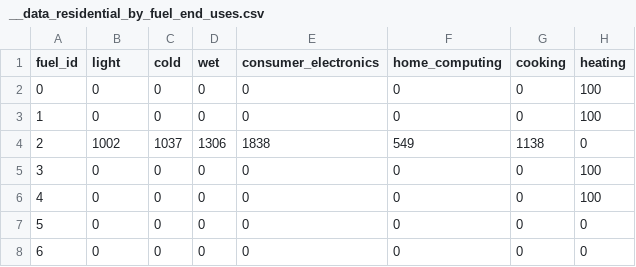
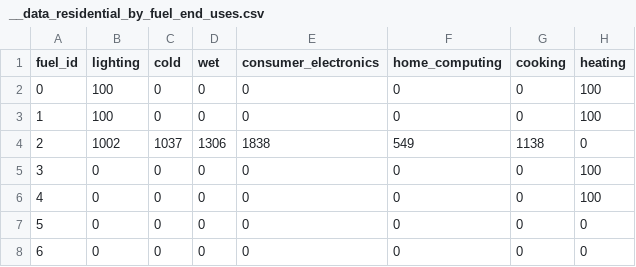
Before and after one commit to nismod/energy_demand, a CSV file: data/residential_model/__data_residential_by_fuel_end_uses.csv, drawn as a sheet.

Commit message:
Mainly working on assumption. Before implementing fuel switches.

```diff
--- a/data/residential_model/__data_residential_by_fuel_end_uses.csv
+++ b/data/residential_model/__data_residential_by_fuel_end_uses.csv
@@ -1,4 +1,4 @@
-fuel_id,light,cold,wet,consumer_electronics,home_computing,cooking,heating
-0,0,0,0,0,0,0,100
-1,0,0,0,0,0,0,100
+fuel_id,lighting,cold,wet,consumer_electronics,home_computing,cooking,heating
+0,100,0,0,0,0,0,100
+1,100,0,0,0,0,0,100
 2,1002,1037,1306,1838,549,1138,0
```
Also changed, not shown: 17 other files.
